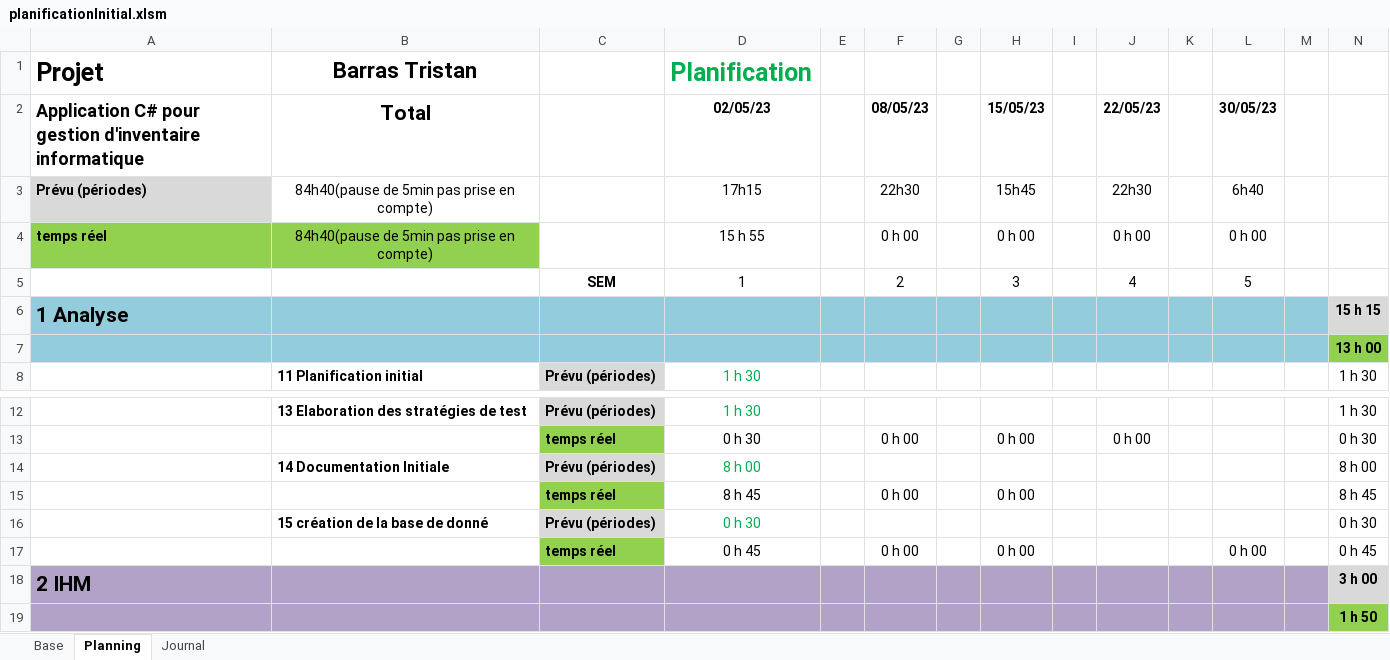
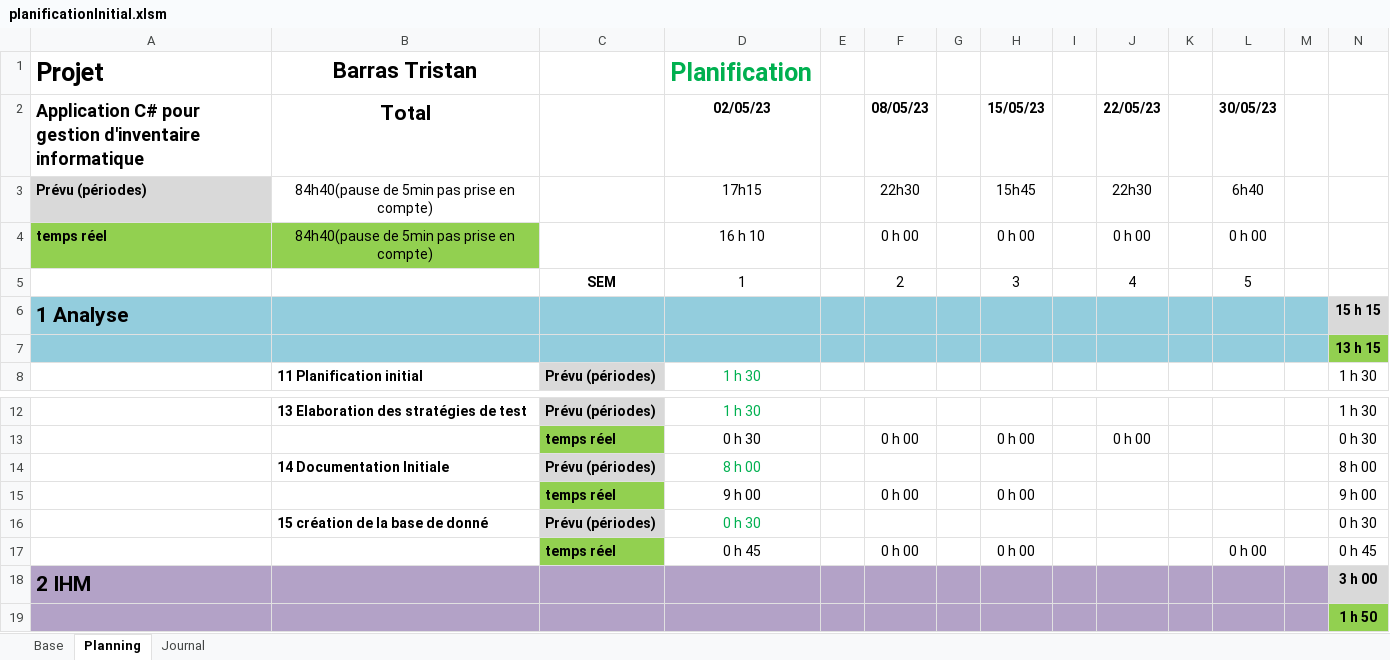
Before and after one commit to Tristan1403/GestionInventaireInformatiqueTPI, an Excel workbook: documentation/planificationInitial.xlsm, sheet Planning, drawn as a sheet; only a part is shown, gaps mark what is left out; values as stored, in another font and other column widths than the file's, no borders; conditional formats not drawn; the diff names each change by its address in the sheet, - before the commit and + after, or states it on an @@ line.

```diff
--- a/documentation/planificationInitial.xlsm (sheet Planning)
+++ b/documentation/planificationInitial.xlsm (sheet Planning)
-D4 (02/05/23): 15 h 55
+D4 (02/05/23): 16 h 10
-N7: 13 h 00
+N7: 13 h 15
-D15 (02/05/23): 8 h 45
+D15 (02/05/23): 9 h 00
-N15: 8 h 45
+N15: 9 h 00
```
Also changed, not shown: sheet Journal, formulas that keep their value, hidden cells, 12 other files.
